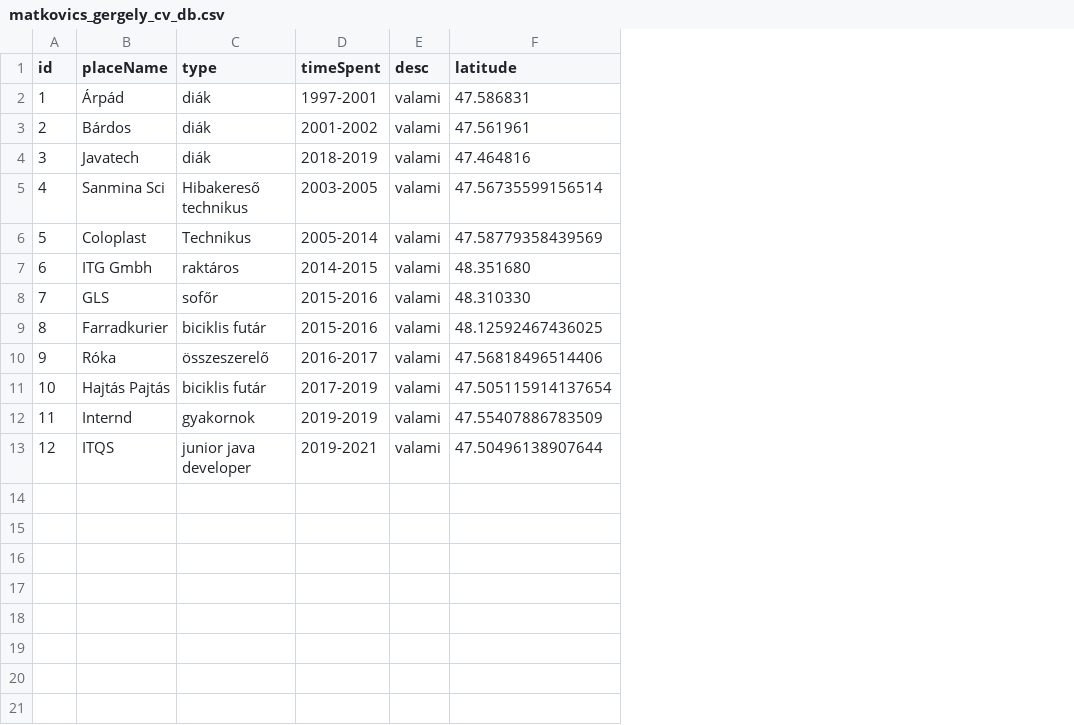
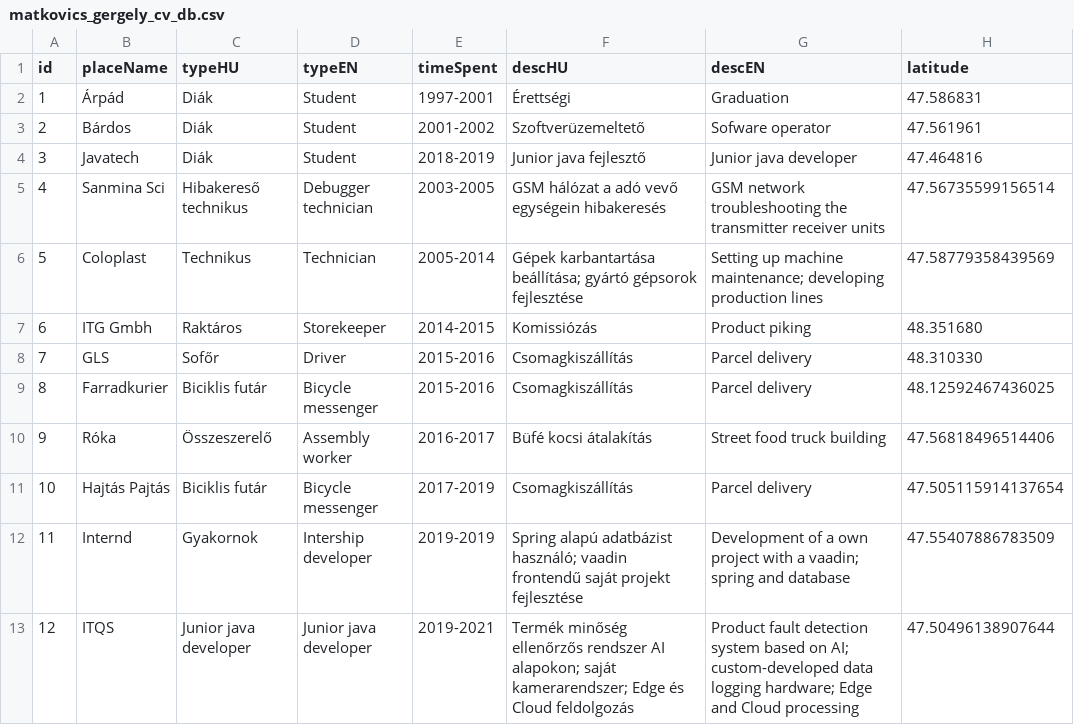
Before and after one commit to Matkoo/CV_Matkovics, a CSV file: app/src/main/res/raw/matkovics_gergely_cv_db.csv, drawn as a sheet; only a part is shown; removed rows and columns are numbered as before the commit, all else as after; the diff names each change by its address in the sheet, - before the commit and + after, or states it on an @@ line.

Commit message:
expand database data, change the order of school and experience list, set clickable phone number, and email address,

```diff
--- a/app/src/main/res/raw/matkovics_gergely_cv_db.csv
+++ b/app/src/main/res/raw/matkovics_gergely_cv_db.csv
-column C (type), rows 2-13: diák | diák | diák | Hibakereső technikus | Technikus | raktáros | sofőr | biciklis futár | összeszerelő | biciklis futár | gyakornok | junior java developer
+column C (typeHU), rows 2-13: Diák | Diák | Diák | Hibakereső technikus | Technikus | Raktáros | Sofőr | Biciklis futár | Összeszerelő | Biciklis futár | Gyakornok | Junior java developer
+column D (typeEN), rows 2-13: Student | Student | Student | Debugger technician | Technician | Storekeeper | Driver | Bicycle messenger | Assembly worker | Bicycle messenger | Intership developer | Junior java developer
-column E (desc), rows 2-13: all valami
+column F (descHU), rows 2-13: Érettségi | Szoftverüzemeltető | Junior java fejlesztő | GSM hálózat a adó vevő egységein hibakeresés | Gépek karbantartása beállítása; gyártó gépsorok fejlesztése | Komissiózás | Csomagkiszállítás | Csomagkiszállítás | Büfé kocsi átalakítás | Csomagkiszállítás | Spring alapú adatbázist használó; vaadin frontendű saját projekt fejlesztése | Termék minőség ellenőrzős rendszer AI alapokon; saját kamerarendszer; Edge és Cloud feldolgozás
+column G (descEN), rows 2-13: Graduation | Sofware operator | Junior java developer | GSM network troubleshooting the transmitter receiver units | Setting up machine maintenance; developing production lines | Product piking | Parcel delivery | Parcel delivery | Street food truck building | Parcel delivery | Development of a own project with a vaadin; spring and database | Product fault detection system based on AI; custom-developed data logging hardware; Edge and Cloud processing
```
Also changed, not shown: 11 other files.
